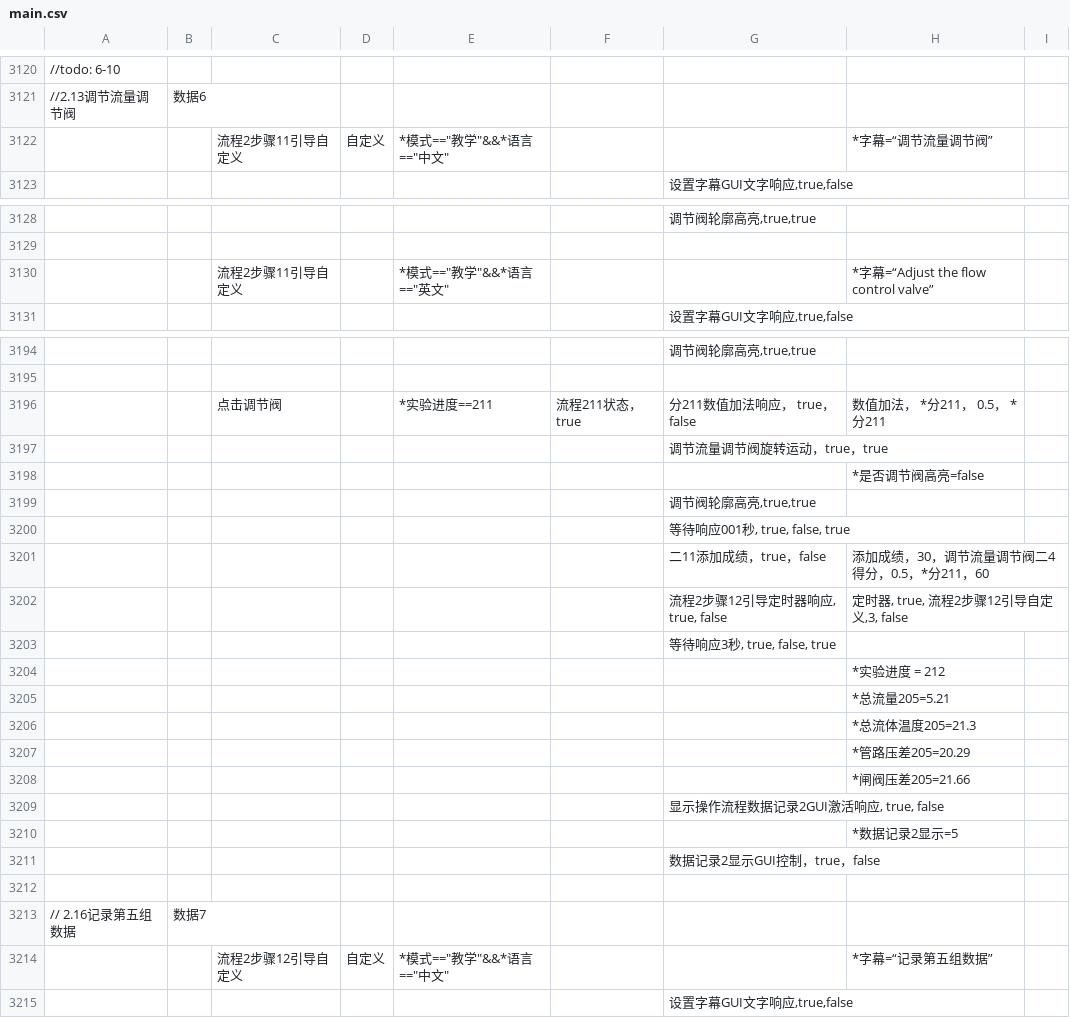
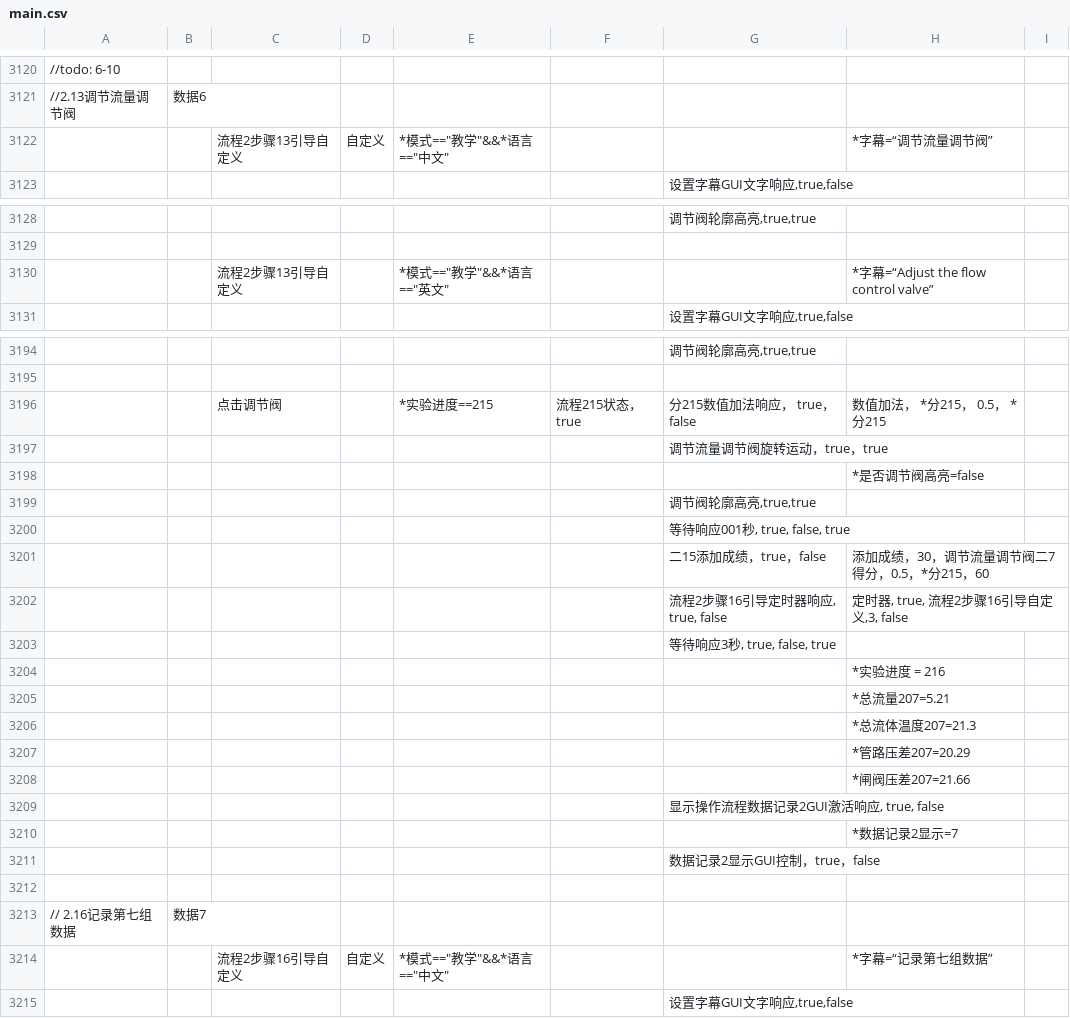
Before and after one commit to Bill0412/fluid-dynamics-veryengine, a CSV file: main.csv, drawn as a sheet; only a part is shown, gaps mark what is left out; the diff covers the shown part only.

```diff
--- a/main.csv
+++ b/main.csv
@@ -3121,3 +3121,3 @@
 //2.13调节流量调节阀,数据6,,,,,,,
-,,流程2步骤11引导自定义,自定义,"*模式==""教学""&&*语言==""中文""",,,*字幕=“调节流量调节阀”,
+,,流程2步骤13引导自定义,自定义,"*模式==""教学""&&*语言==""中文""",,,*字幕=“调节流量调节阀”,
 ,,,,,,"设置字幕GUI文字响应,true,false",,
@@ -3129,3 +3129,3 @@
 ,,,,,,,,
-,,流程2步骤11引导自定义,,"*模式==""教学""&&*语言==""英文""",,,*字幕=“Adjust the flow control valve”,
+,,流程2步骤13引导自定义,,"*模式==""教学""&&*语言==""英文""",,,*字幕=“Adjust the flow control valve”,
 ,,,,,,"设置字幕GUI文字响应,true,false",,
@@ -3195,3 +3195,3 @@
 ,,,,,,,,
-,,点击调节阀,,*实验进度==211,流程211状态，true,分211数值加法响应， true， false,数值加法， *分211， 0.5， *分211,
+,,点击调节阀,,*实验进度==215,流程215状态，true,分215数值加法响应， true， false,数值加法， *分215， 0.5， *分215,
 ,,,,,,调节流量调节阀旋转运动，true，true,,
@@ -3200,16 +3200,16 @@
 ,,,,,,"等待响应001秒, true, false, true",,
-,,,,,,二11添加成绩，true，false,添加成绩，30，调节流量调节阀二4得分，0.5，*分211，60,
-,,,,,,"流程2步骤12引导定时器响应, true, false","定时器, true, 流程2步骤12引导自定义,3, false",
+,,,,,,二15添加成绩，true，false,添加成绩，30，调节流量调节阀二7得分，0.5，*分215，60,
+,,,,,,"流程2步骤16引导定时器响应, true, false","定时器, true, 流程2步骤16引导自定义,3, false",
 ,,,,,,"等待响应3秒, true, false, true",,
-,,,,,,,*实验进度 = 212,
-,,,,,,,*总流量205=5.21,
-,,,,,,,*总流体温度205=21.3,
-,,,,,,,*管路压差205=20.29,
-,,,,,,,*闸阀压差205=21.66,
+,,,,,,,*实验进度 = 216,
+,,,,,,,*总流量207=5.21,
+,,,,,,,*总流体温度207=21.3,
+,,,,,,,*管路压差207=20.29,
+,,,,,,,*闸阀压差207=21.66,
 ,,,,,,"显示操作流程数据记录2GUI激活响应, true, false",,
-,,,,,,,*数据记录2显示=5,
+,,,,,,,*数据记录2显示=7,
 ,,,,,,数据记录2显示GUI控制，true，false,,
 ,,,,,,,,
-// 2.16记录第五组数据,数据7,,,,,,,
-,,流程2步骤12引导自定义,自定义,"*模式==""教学""&&*语言==""中文""",,,*字幕=“记录第五组数据”,
+// 2.16记录第七组数据,数据7,,,,,,,
+,,流程2步骤16引导自定义,自定义,"*模式==""教学""&&*语言==""中文""",,,*字幕=“记录第七组数据”,
 ,,,,,,"设置字幕GUI文字响应,true,false",,
```
Also changed, not shown: 1 added row, 1 removed row and 141 edited cells elsewhere in this file.
